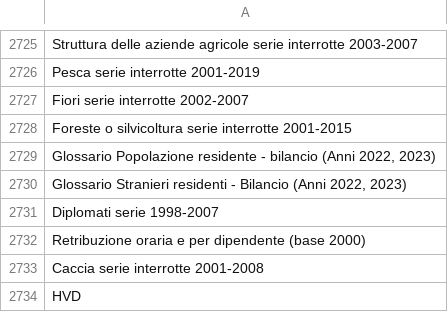
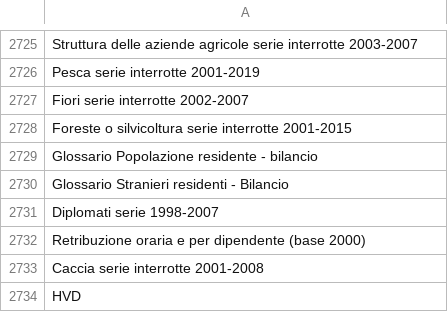
Before and after one commit to ondata/guida-api-istat, a CSV file: data/jiku_istat/istatcats.csv, drawn as a sheet; only a part is shown, gaps mark what is left out.

```diff
--- a/data/jiku_istat/istatcats.csv
+++ b/data/jiku_istat/istatcats.csv
@@ -2728,4 +2728,4 @@
 "Foreste o silvicoltura serie interrotte 2001-2015"
-"Glossario Popolazione residente - bilancio (Anni 2022, 2023)"
-"Glossario Stranieri residenti - Bilancio (Anni 2022, 2023)"
+"Glossario Popolazione residente - bilancio"
+"Glossario Stranieri residenti - Bilancio"
 "Diplomati serie 1998-2007"
```
Also changed, not shown: 2 other files.
